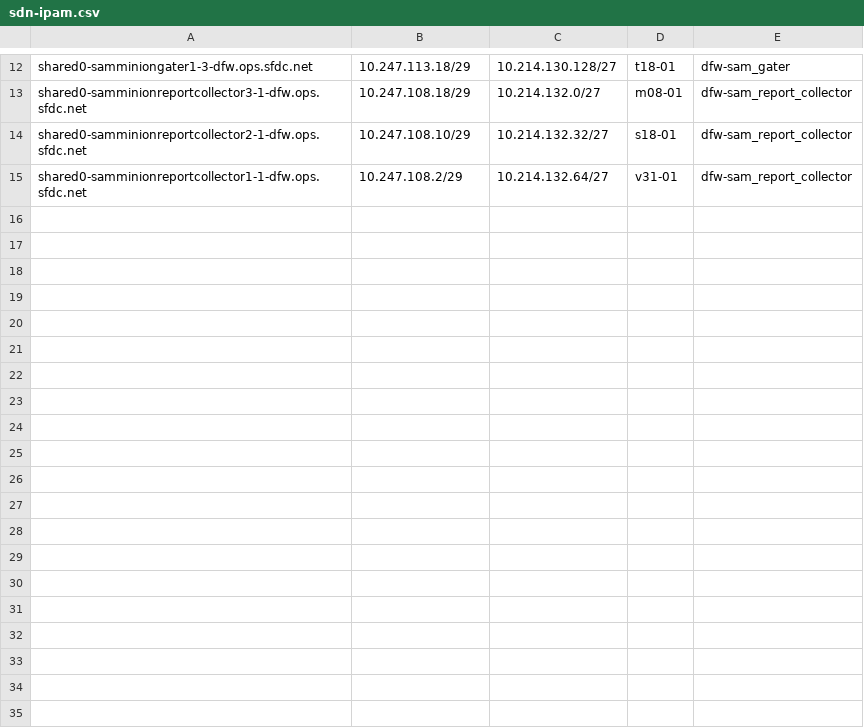
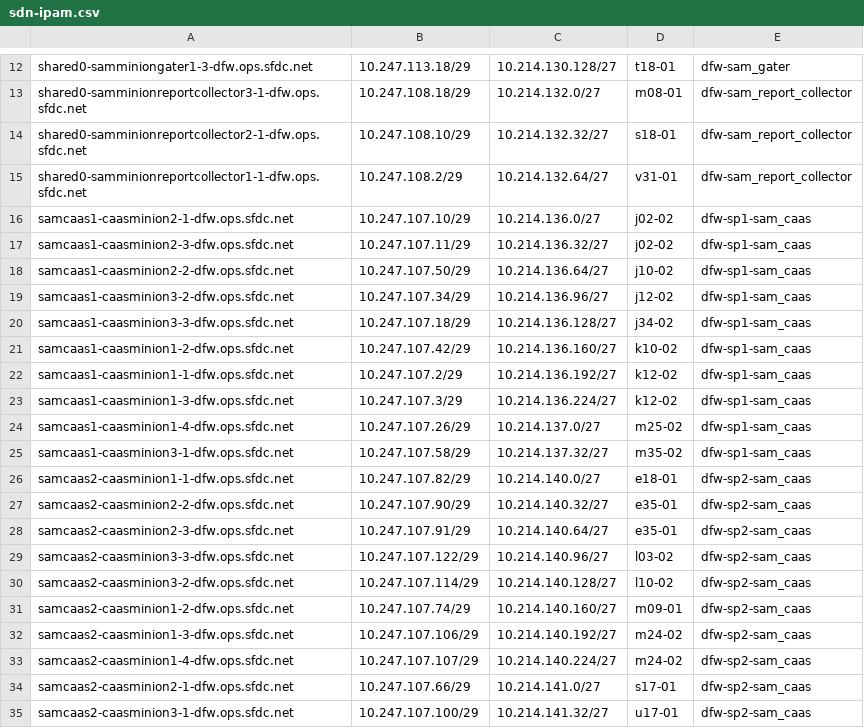
Before and after one commit to kckrithika/kaggle-challenges, a CSV file: sam-internal/sdn/dfw/dfw-sam/sdn-ipam.csv, drawn as a sheet; only a part is shown, gaps mark what is left out; the diff covers the shown part only; the diff names each change by its address in the sheet, - before the commit and + after, or states it on an @@ line.

Commit message:
SAM - SDN IPAM Update @pporwal @agajjala @nkatta @vkarnati @ndzhumakaliev **Adding new hosts to the SDN IPAM Files**

```diff
--- a/sam-internal/sdn/dfw/dfw-sam/sdn-ipam.csv
+++ b/sam-internal/sdn/dfw/dfw-sam/sdn-ipam.csv
+row 16: samcaas1-caasminion2-1-dfw.ops.sfdc.net | 10.247.107.10/29 | 10.214.136.0/27 | j02-02 | dfw-sp1-sam_caas
+row 17: samcaas1-caasminion2-3-dfw.ops.sfdc.net | 10.247.107.11/29 | 10.214.136.32/27 | j02-02 | dfw-sp1-sam_caas
+row 18: samcaas1-caasminion2-2-dfw.ops.sfdc.net | 10.247.107.50/29 | 10.214.136.64/27 | j10-02 | dfw-sp1-sam_caas
+row 19: samcaas1-caasminion3-2-dfw.ops.sfdc.net | 10.247.107.34/29 | 10.214.136.96/27 | j12-02 | dfw-sp1-sam_caas
+row 20: samcaas1-caasminion3-3-dfw.ops.sfdc.net | 10.247.107.18/29 | 10.214.136.128/27 | j34-02 | dfw-sp1-sam_caas
+row 21: samcaas1-caasminion1-2-dfw.ops.sfdc.net | 10.247.107.42/29 | 10.214.136.160/27 | k10-02 | dfw-sp1-sam_caas
+row 22: samcaas1-caasminion1-1-dfw.ops.sfdc.net | 10.247.107.2/29 | 10.214.136.192/27 | k12-02 | dfw-sp1-sam_caas
+row 23: samcaas1-caasminion1-3-dfw.ops.sfdc.net | 10.247.107.3/29 | 10.214.136.224/27 | k12-02 | dfw-sp1-sam_caas
+row 24: samcaas1-caasminion1-4-dfw.ops.sfdc.net | 10.247.107.26/29 | 10.214.137.0/27 | m25-02 | dfw-sp1-sam_caas
+row 25: samcaas1-caasminion3-1-dfw.ops.sfdc.net | 10.247.107.58/29 | 10.214.137.32/27 | m35-02 | dfw-sp1-sam_caas
+row 26: samcaas2-caasminion1-1-dfw.ops.sfdc.net | 10.247.107.82/29 | 10.214.140.0/27 | e18-01 | dfw-sp2-sam_caas
+row 27: samcaas2-caasminion2-2-dfw.ops.sfdc.net | 10.247.107.90/29 | 10.214.140.32/27 | e35-01 | dfw-sp2-sam_caas
+row 28: samcaas2-caasminion2-3-dfw.ops.sfdc.net | 10.247.107.91/29 | 10.214.140.64/27 | e35-01 | dfw-sp2-sam_caas
+row 29: samcaas2-caasminion3-3-dfw.ops.sfdc.net | 10.247.107.122/29 | 10.214.140.96/27 | l03-02 | dfw-sp2-sam_caas
+row 30: samcaas2-caasminion3-2-dfw.ops.sfdc.net | 10.247.107.114/29 | 10.214.140.128/27 | l10-02 | dfw-sp2-sam_caas
+row 31: samcaas2-caasminion1-2-dfw.ops.sfdc.net | 10.247.107.74/29 | 10.214.140.160/27 | m09-01 | dfw-sp2-sam_caas
+row 32: samcaas2-caasminion1-3-dfw.ops.sfdc.net | 10.247.107.106/29 | 10.214.140.192/27 | m24-02 | dfw-sp2-sam_caas
+row 33: samcaas2-caasminion1-4-dfw.ops.sfdc.net | 10.247.107.107/29 | 10.214.140.224/27 | m24-02 | dfw-sp2-sam_caas
+row 34: samcaas2-caasminion2-1-dfw.ops.sfdc.net | 10.247.107.66/29 | 10.214.141.0/27 | s17-01 | dfw-sp2-sam_caas
+row 35: samcaas2-caasminion3-1-dfw.ops.sfdc.net | 10.247.107.100/29 | 10.214.141.32/27 | u17-01 | dfw-sp2-sam_caas
```
Also changed, not shown: 10 added rows elsewhere in this file, sam-internal/sdn/par/par-sam/sdn-ipam.csv, sam-internal/sdn/phx/phx-sam/sdn-ipam.csv.
